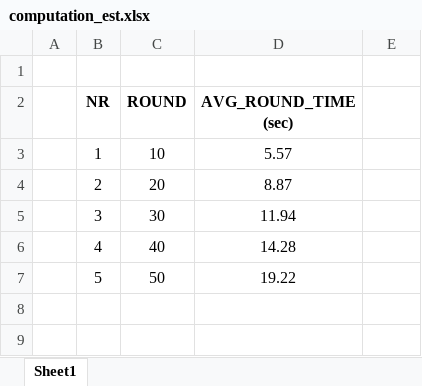
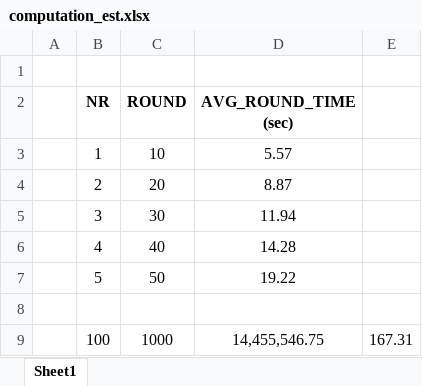
Before and after one commit to vorpex/poker_model, an Excel workbook: docs/performance/computation_est.xlsx, sheet Sheet1, drawn as a sheet; values as stored, in another font and other column widths than the file's, no borders; charts and pictures not drawn; the diff names each change by its address in the sheet, - before the commit and + after, or states it on an @@ line.

```diff
--- a/docs/performance/computation_est.xlsx (sheet Sheet1)
+++ b/docs/performance/computation_est.xlsx (sheet Sheet1)
+row 8: (empty)
+row 9:  | 100 | 1000 | 14,455,546.75 | 167.31
```
Also changed, not shown: charts or pictures, 1 other file.
